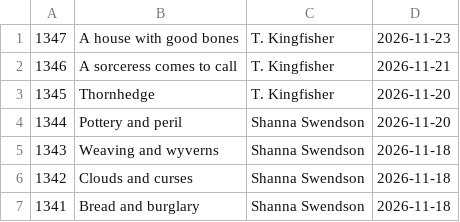
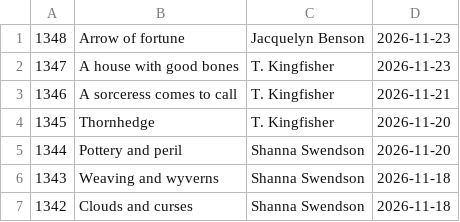
Before and after one commit to talopine/Gloomy-Octopus-Blog, a CSV file: content/pages/booklist/booklist.csv, drawn as a sheet; only a part is shown; the shorter side is filled out with more unchanged rows; the diff names each change by its address in the sheet, - before the commit and + after, or states it on an @@ line.

Commit message:
Update booklist.csv

```diff
--- a/content/pages/booklist/booklist.csv
+++ b/content/pages/booklist/booklist.csv
+row 1: 1348 | Arrow of fortune | Jacquelyn Benson | 2026-11-23
```
